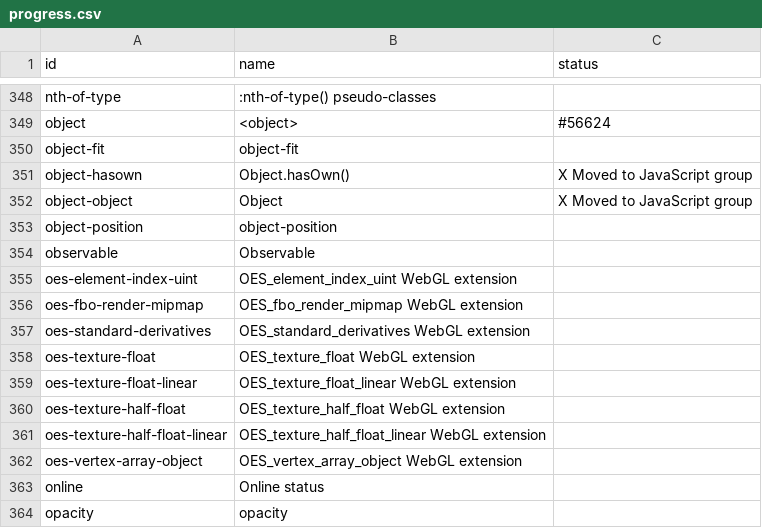
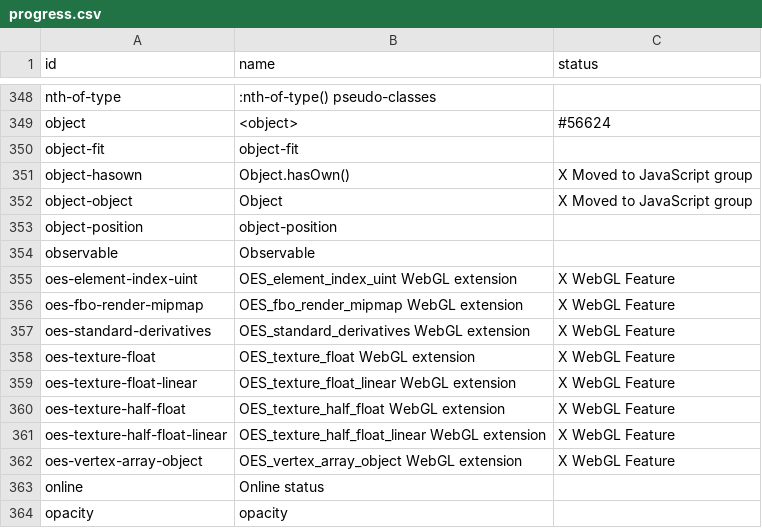
Before and after one commit to bocoup/wpt-classification-tools, a CSV file: progress.csv, drawn as a sheet; only a part is shown, gaps mark what is left out.

Commit message:
Skip WebGL extensions in progress.csv

```diff
--- a/progress.csv
+++ b/progress.csv
@@ -354,10 +354,10 @@ object-position,object-position,
 observable,Observable,
-oes-element-index-uint,OES_element_index_uint WebGL extension,
-oes-fbo-render-mipmap,OES_fbo_render_mipmap WebGL extension,
-oes-standard-derivatives,OES_standard_derivatives WebGL extension,
-oes-texture-float,OES_texture_float WebGL extension,
-oes-texture-float-linear,OES_texture_float_linear WebGL extension,
-oes-texture-half-float,OES_texture_half_float WebGL extension,
-oes-texture-half-float-linear,OES_texture_half_float_linear WebGL extension,
-oes-vertex-array-object,OES_vertex_array_object WebGL extension,
+oes-element-index-uint,OES_element_index_uint WebGL extension,X WebGL Feature
+oes-fbo-render-mipmap,OES_fbo_render_mipmap WebGL extension,X WebGL Feature
+oes-standard-derivatives,OES_standard_derivatives WebGL extension,X WebGL Feature
+oes-texture-float,OES_texture_float WebGL extension,X WebGL Feature
+oes-texture-float-linear,OES_texture_float_linear WebGL extension,X WebGL Feature
+oes-texture-half-float,OES_texture_half_float WebGL extension,X WebGL Feature
+oes-texture-half-float-linear,OES_texture_half_float_linear WebGL extension,X WebGL Feature
+oes-vertex-array-object,OES_vertex_array_object WebGL extension,X WebGL Feature
 online,Online status,
```
